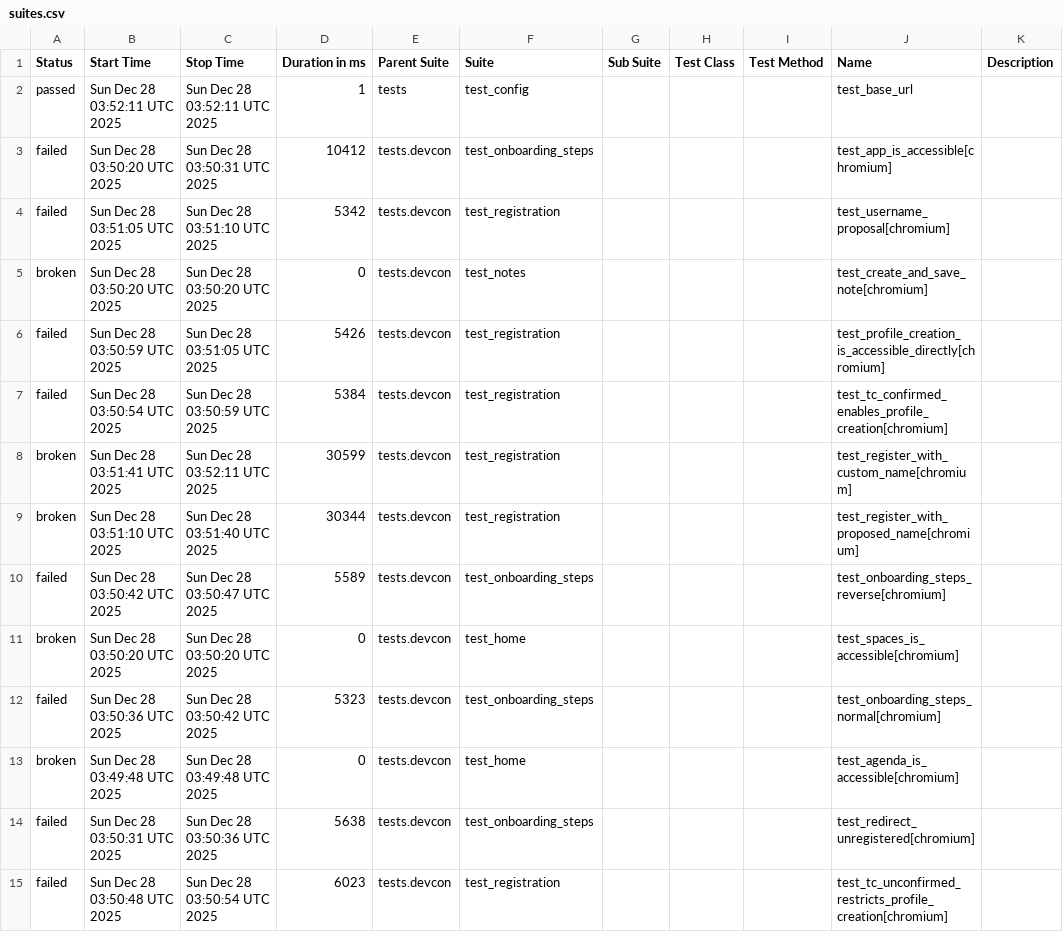
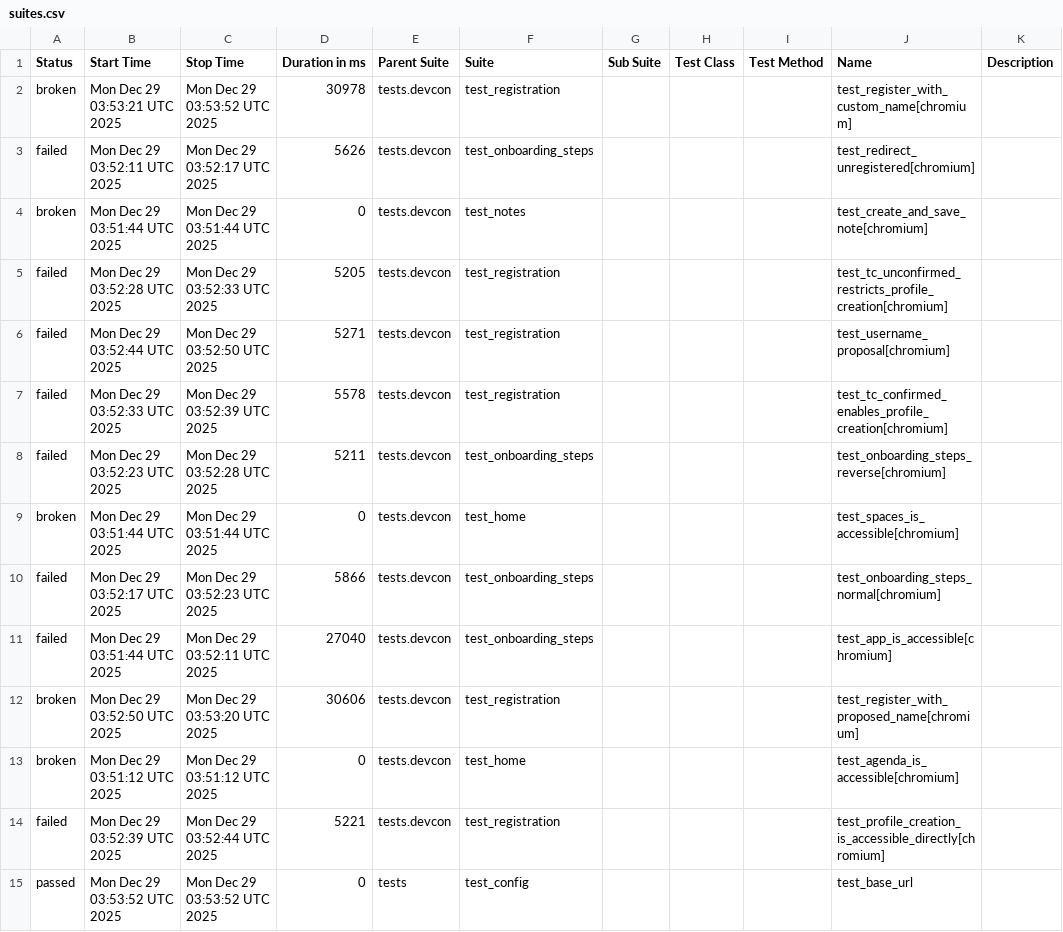
Before and after one commit to andrea-055/devcon_smoke_test, a CSV file: ETH.limo/data/suites.csv, drawn as a sheet.

```diff
--- a/ETH.limo/data/suites.csv
+++ b/ETH.limo/data/suites.csv
@@ -1,15 +1,15 @@
 "Status","Start Time","Stop Time","Duration in ms","Parent Suite","Suite","Sub Suite","Test Class","Test Method","Name","Description"
-"passed","Sun Dec 28 03:52:11 UTC 2025","Sun Dec 28 03:52:11 UTC 2025","1","tests","test_config","","","","test_base_url",""
-"failed","Sun Dec 28 03:50:20 UTC 2025","Sun Dec 28 03:50:31 UTC 2025","10412","tests.devcon","test_onboarding_steps","","","","test_app_is_accessible[chromium]",""
-"failed","Sun Dec 28 03:51:05 UTC 2025","Sun Dec 28 03:51:10 UTC 2025","5342","tests.devcon","test_registration","","","","test_username_proposal[chromium]",""
-"broken","Sun Dec 28 03:50:20 UTC 2025","Sun Dec 28 03:50:20 UTC 2025","0","tests.devcon","test_notes","","","","test_create_and_save_note[chromium]",""
-"failed","Sun Dec 28 03:50:59 UTC 2025","Sun Dec 28 03:51:05 UTC 2025","5426","tests.devcon","test_registration","","","","test_profile_creation_is_accessible_directly[chromium]",""
-"failed","Sun Dec 28 03:50:54 UTC 2025","Sun Dec 28 03:50:59 UTC 2025","5384","tests.devcon","test_registration","","","","test_tc_confirmed_enables_profile_creation[chromium]",""
-"broken","Sun Dec 28 03:51:41 UTC 2025","Sun Dec 28 03:52:11 UTC 2025","30599","tests.devcon","test_registration","","","","test_register_with_custom_name[chromium]",""
-"broken","Sun Dec 28 03:51:10 UTC 2025","Sun Dec 28 03:51:40 UTC 2025","30344","tests.devcon","test_registration","","","","test_register_with_proposed_name[chromium]",""
-"failed","Sun Dec 28 03:50:42 UTC 2025","Sun Dec 28 03:50:47 UTC 2025","5589","tests.devcon","test_onboarding_steps","","","","test_onboarding_steps_reverse[chromium]",""
-"broken","Sun Dec 28 03:50:20 UTC 2025","Sun Dec 28 03:50:20 UTC 2025","0","tests.devcon","test_home","","","","test_spaces_is_accessible[chromium]",""
-"failed","Sun Dec 28 03:50:36 UTC 2025","Sun Dec 28 03:50:42 UTC 2025","5323","tests.devcon","test_onboarding_steps","","","","test_onboarding_steps_normal[chromium]",""
-"broken","Sun Dec 28 03:49:48 UTC 2025","Sun Dec 28 03:49:48 UTC 2025","0","tests.devcon","test_home","","","","test_agenda_is_accessible[chromium]",""
-"failed","Sun Dec 28 03:50:31 UTC 2025","Sun Dec 28 03:50:36 UTC 2025","5638","tests.devcon","test_onboarding_steps","","","","test_redirect_unregistered[chromium]",""
-"failed","Sun Dec 28 03:50:48 UTC 2025","Sun Dec 28 03:50:54 UTC 2025","6023","tests.devcon","test_registration","","","","test_tc_unconfirmed_restricts_profile_creation[chromium]",""
+"broken","Mon Dec 29 03:53:21 UTC 2025","Mon Dec 29 03:53:52 UTC 2025","30978","tests.devcon","test_registration","","","","test_register_with_custom_name[chromium]",""
+"failed","Mon Dec 29 03:52:11 UTC 2025","Mon Dec 29 03:52:17 UTC 2025","5626","tests.devcon","test_onboarding_steps","","","","test_redirect_unregistered[chromium]",""
+"broken","Mon Dec 29 03:51:44 UTC 2025","Mon Dec 29 03:51:44 UTC 2025","0","tests.devcon","test_notes","","","","test_create_and_save_note[chromium]",""
+"failed","Mon Dec 29 03:52:28 UTC 2025","Mon Dec 29 03:52:33 UTC 2025","5205","tests.devcon","test_registration","","","","test_tc_unconfirmed_restricts_profile_creation[chromium]",""
+"failed","Mon Dec 29 03:52:44 UTC 2025","Mon Dec 29 03:52:50 UTC 2025","5271","tests.devcon","test_registration","","","","test_username_proposal[chromium]",""
+"failed","Mon Dec 29 03:52:33 UTC 2025","Mon Dec 29 03:52:39 UTC 2025","5578","tests.devcon","test_registration","","","","test_tc_confirmed_enables_profile_creation[chromium]",""
+"failed","Mon Dec 29 03:52:23 UTC 2025","Mon Dec 29 03:52:28 UTC 2025","5211","tests.devcon","test_onboarding_steps","","","","test_onboarding_steps_reverse[chromium]",""
+"broken","Mon Dec 29 03:51:44 UTC 2025","Mon Dec 29 03:51:44 UTC 2025","0","tests.devcon","test_home","","","","test_spaces_is_accessible[chromium]",""
+"failed","Mon Dec 29 03:52:17 UTC 2025","Mon Dec 29 03:52:23 UTC 2025","5866","tests.devcon","test_onboarding_steps","","","","test_onboarding_steps_normal[chromium]",""
+"failed","Mon Dec 29 03:51:44 UTC 2025","Mon Dec 29 03:52:11 UTC 2025","27040","tests.devcon","test_onboarding_steps","","","","test_app_is_accessible[chromium]",""
+"broken","Mon Dec 29 03:52:50 UTC 2025","Mon Dec 29 03:53:20 UTC 2025","30606","tests.devcon","test_registration","","","","test_register_with_proposed_name[chromium]",""
+"broken","Mon Dec 29 03:51:12 UTC 2025","Mon Dec 29 03:51:12 UTC 2025","0","tests.devcon","test_home","","","","test_agenda_is_accessible[chromium]",""
+"failed","Mon Dec 29 03:52:39 UTC 2025","Mon Dec 29 03:52:44 UTC 2025","5221","tests.devcon","test_registration","","","","test_profile_creation_is_accessible_directly[chromium]",""
+"passed","Mon Dec 29 03:53:52 UTC 2025","Mon Dec 29 03:53:52 UTC 2025","0","tests","test_config","","","","test_base_url",""
```
Also changed, not shown: 54 other files.
